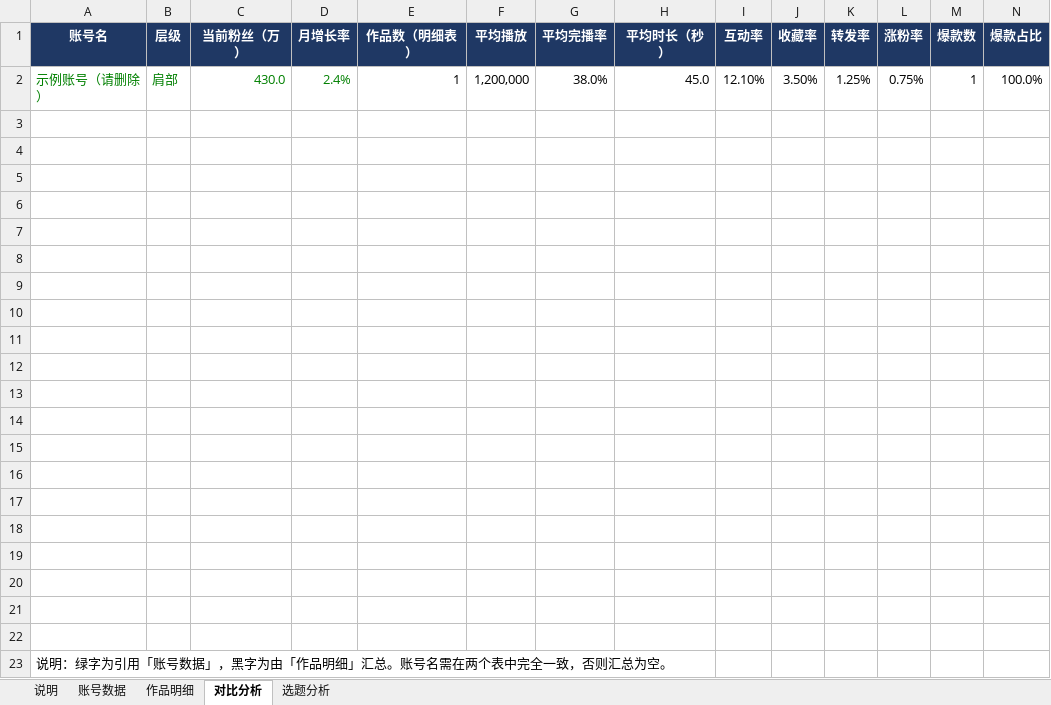
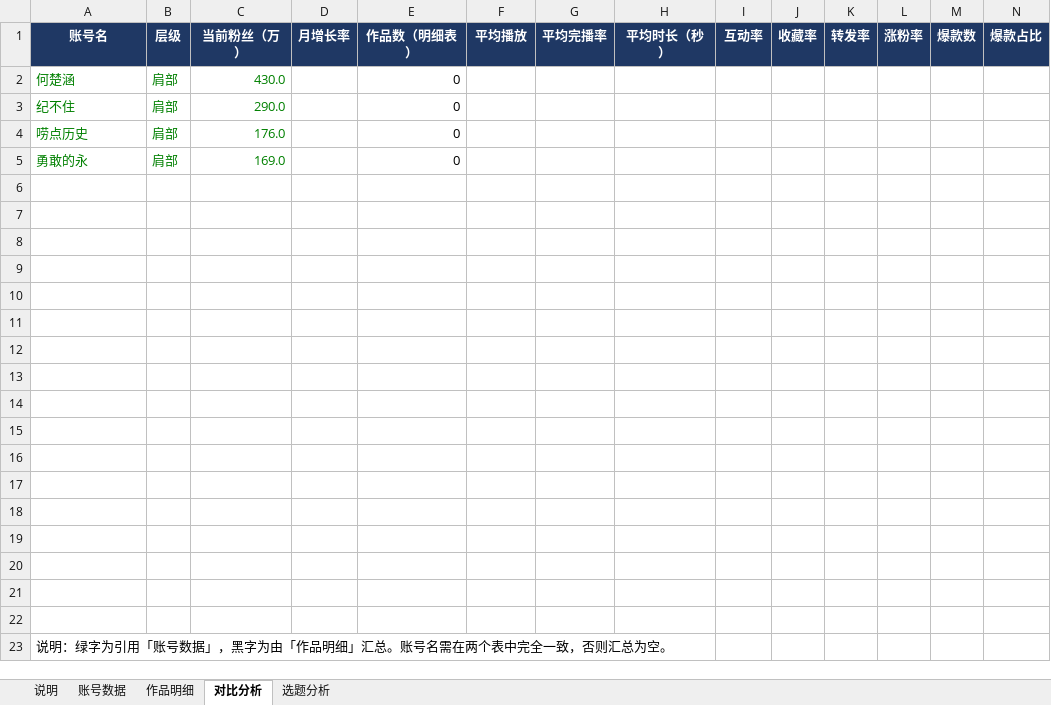
Before and after one commit to qiguoyin81/qigy, an Excel workbook: 传统文化短视频博主分析模板.xlsx, sheet 对比分析, drawn as a sheet; only a part is shown; values as stored, in another font and other column widths than the file's, no borders; removed rows and columns are numbered as before the commit, all else as after; rows hold the shown columns only; the diff names each change by its address in the sheet, - before the commit and + after, or states it on an @@ line.

```diff
--- a/传统文化短视频博主分析模板.xlsx (sheet 对比分析)
+++ b/传统文化短视频博主分析模板.xlsx (sheet 对比分析)
-row 2: 示例账号（请删除） | 肩部 | 430.0 | 2.4% | 1 | 1,200,000 | 38.0% | 45.0 | 12.10% | 3.50% | 1.25% | 0.75% | 1 | 100.0%
-row 2: (empty)
+row 2: 何楚涵 | 肩部 | 430.0 |  | 0
-row 3: (empty)
+row 3: 纪不住 | 肩部 | 290.0 |  | 0
-row 4: (empty)
+row 4: 唠点历史 | 肩部 | 176.0 |  | 0
+row 5: 勇敢的永 | 肩部 | 169.0 |  | 0
```
Also changed, not shown: sheet 账号数据, formulas that keep their value.
